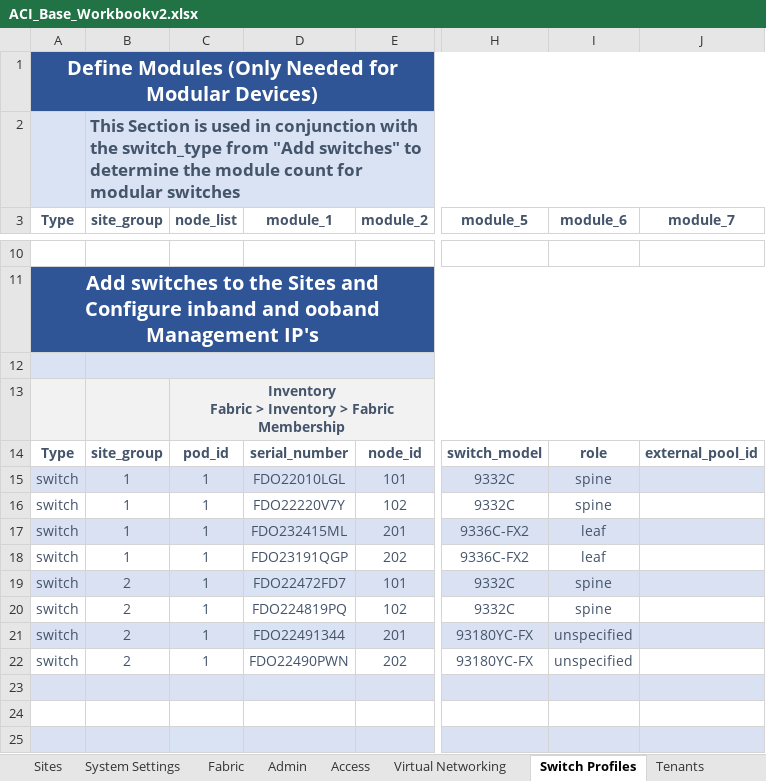
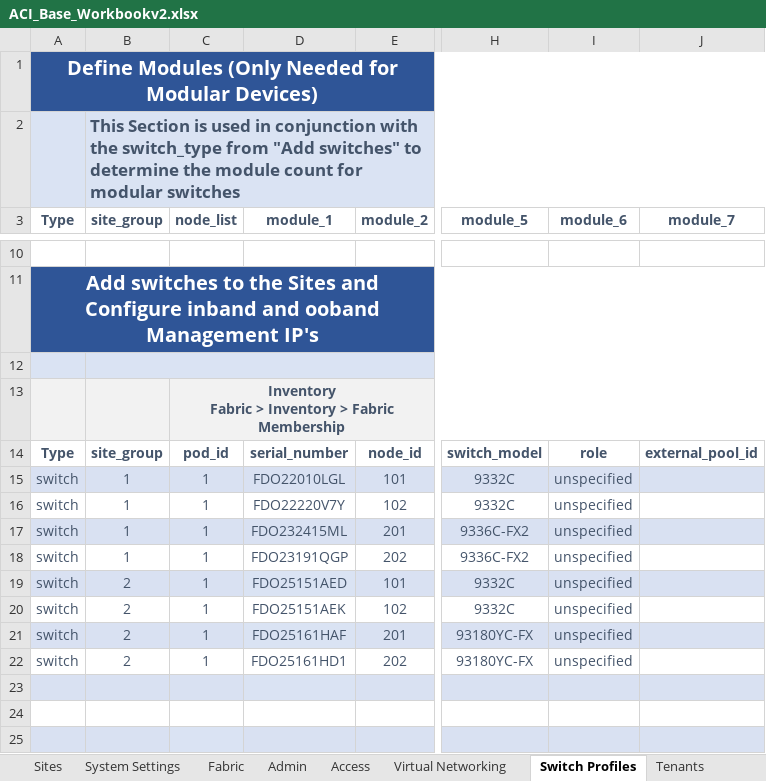
Before and after one commit to scotttyso/iac-easy-aci, an Excel workbook: ACI_Base_Workbookv2.xlsx, sheet Switch Profiles, drawn as a sheet; only a part is shown, gaps mark what is left out; values as stored, in another font and other column widths than the file's, no borders; conditional formats not drawn; the diff names each change by its address in the sheet, - before the commit and + after, or states it on an @@ line.

```diff
--- a/ACI_Base_Workbookv2.xlsx (sheet Switch Profiles)
+++ b/ACI_Base_Workbookv2.xlsx (sheet Switch Profiles)
-I15:I16 (module_6): spine
+I15:I16 (module_6): unspecified
-I17:I18 (module_6): leaf
+I17:I18 (module_6): unspecified
-D19 (module_1): FDO22472FD7
+D19 (module_1): FDO25151AED
-I19:I20 (module_6): spine
+I19:I20 (module_6): unspecified
-D20 (module_1): FDO224819PQ
+D20 (module_1): FDO25151AEK
-D21 (module_1): FDO22491344
+D21 (module_1): FDO25161HAF
-D22 (module_1): FDO22490PWN
+D22 (module_1): FDO25161HD1
```
Also changed, not shown: sheet Bridge Domains, sheet L3Out, sheet Apps and EPGs, sheet Access, sheet Tenants, sheet Virtual Networking, 1 more sheet, 3 other files.
